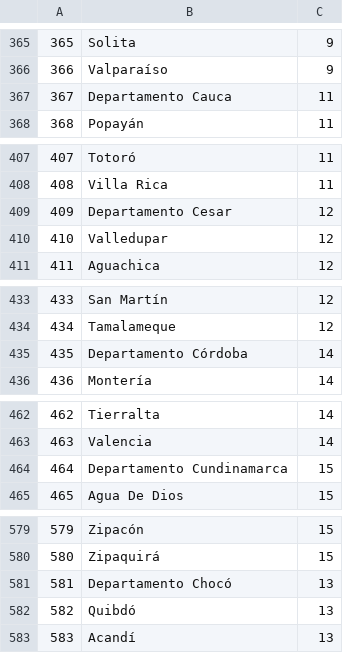
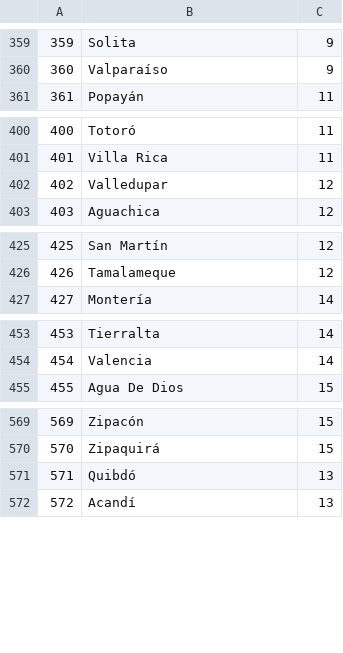
Before and after one commit to cardel/gestionEspectro, a CSV file: TGAplicacion/DB/Ciudades.csv, drawn as a sheet; only a part is shown, gaps mark what is left out; the diff covers the shown part only; the diff names each change by its address in the sheet, - before the commit and + after, or states it on an @@ line.

```diff
--- a/TGAplicacion/DB/Ciudades.csv
+++ b/TGAplicacion/DB/Ciudades.csv
@@ column A renumbered between rows 1 and 1098 @@
-row 367: 367 | Departamento Cauca | 11
-row 409: 409 | Departamento Cesar | 12
-row 435: 435 | Departamento Córdoba | 14
-row 464: 464 | Departamento Cundinamarca | 15
-row 581: 581 | Departamento Chocó | 13
```
Also changed, not shown: 29 removed rows elsewhere in this file, 1 other file.
